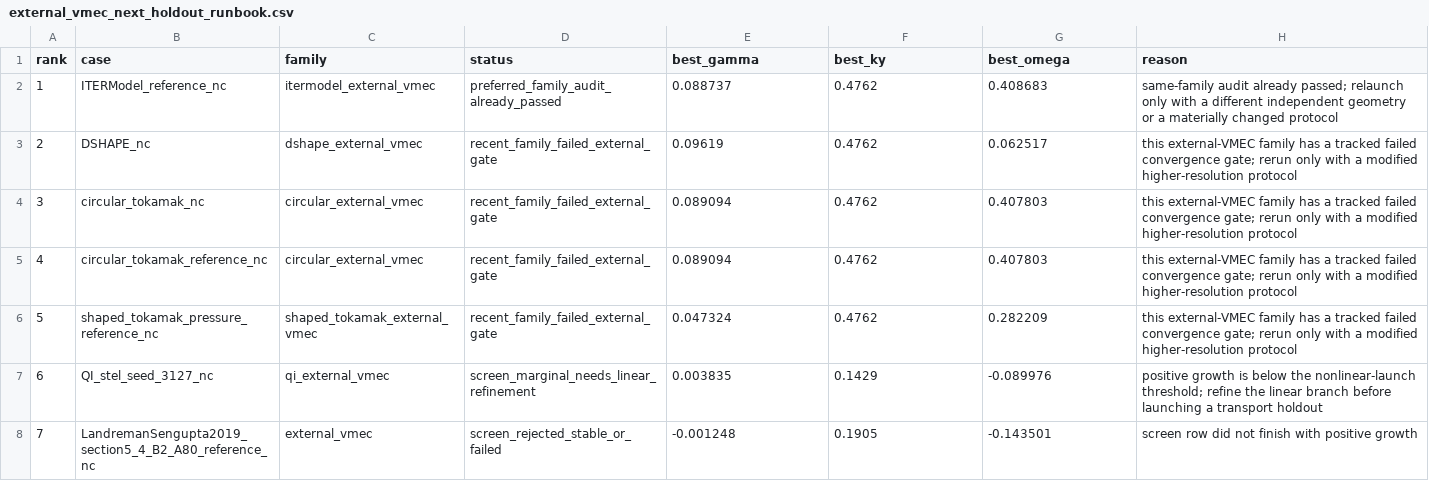
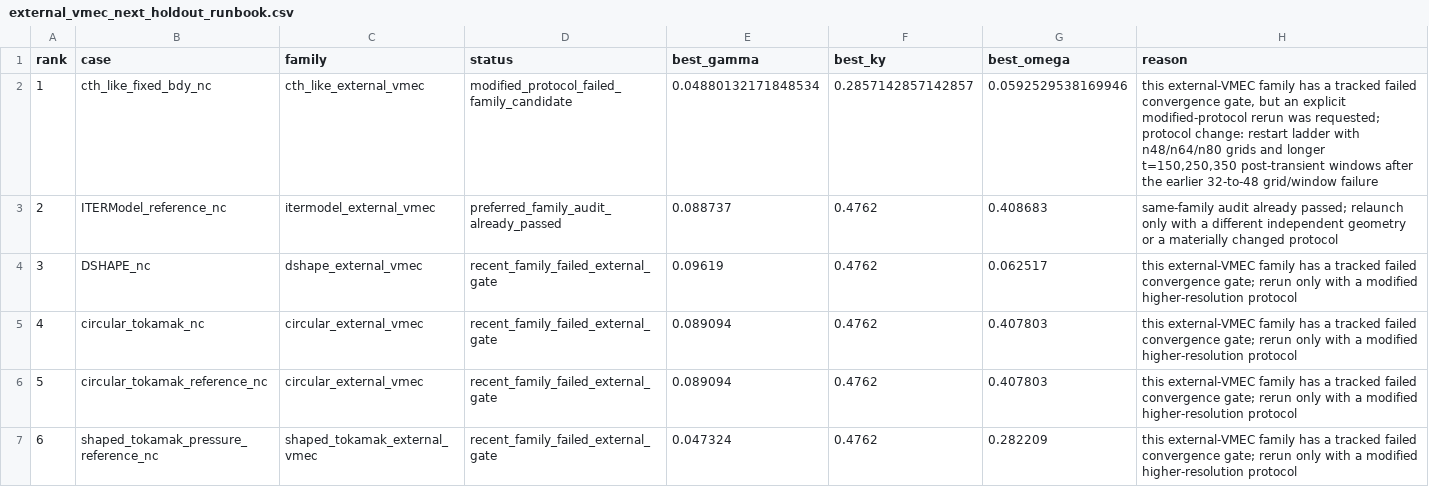
Before and after one commit to uwplasma/SPECTRAX-GK, a CSV file: docs/_static/external_vmec_next_holdout_runbook.csv, drawn as a sheet; only a part is shown; the shorter side is filled out with more unchanged rows; addresses are those after the commit; the diff names each change by its address in the sheet, - before the commit and + after, or states it on an @@ line.

Commit message:
Add modified-protocol external VMEC holdout runbook

```diff
--- a/docs/_static/external_vmec_next_holdout_runbook.csv
+++ b/docs/_static/external_vmec_next_holdout_runbook.csv
+row 2: 1 | cth_like_fixed_bdy_nc | cth_like_external_vmec | modified_protocol_failed_family_candidate | 0.04880132171848534 | 0.2857142857142857 | 0.0592529538169946 | this external-VMEC family has a tracked failed convergence gate, but an explicit modified-protocol rerun was requested; protocol change: restart ladder with n48/n64/n80 grids and longer t=150,250,350 post-transient windows after the earlier 32-to-48 grid/window failure
@@ column A (rank) renumbered from row 3 down @@
```
Also changed, not shown: docs/_static/external_vmec_candidate_linear_screen.csv, 10 other files.
